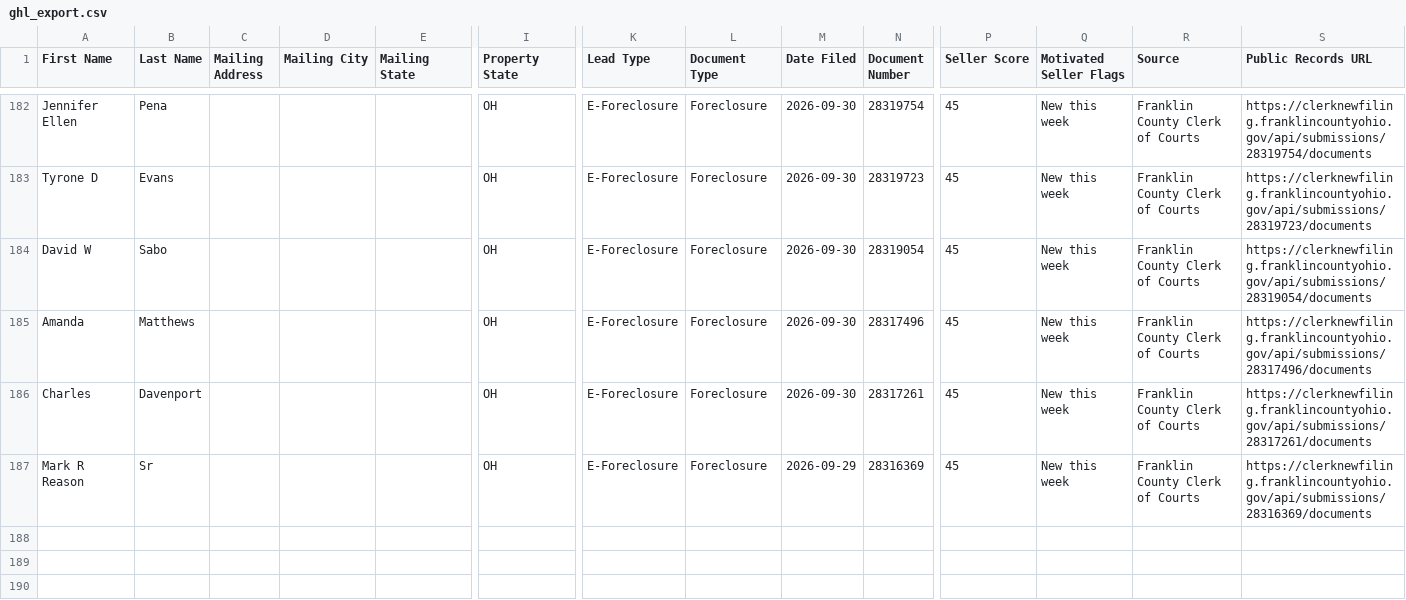
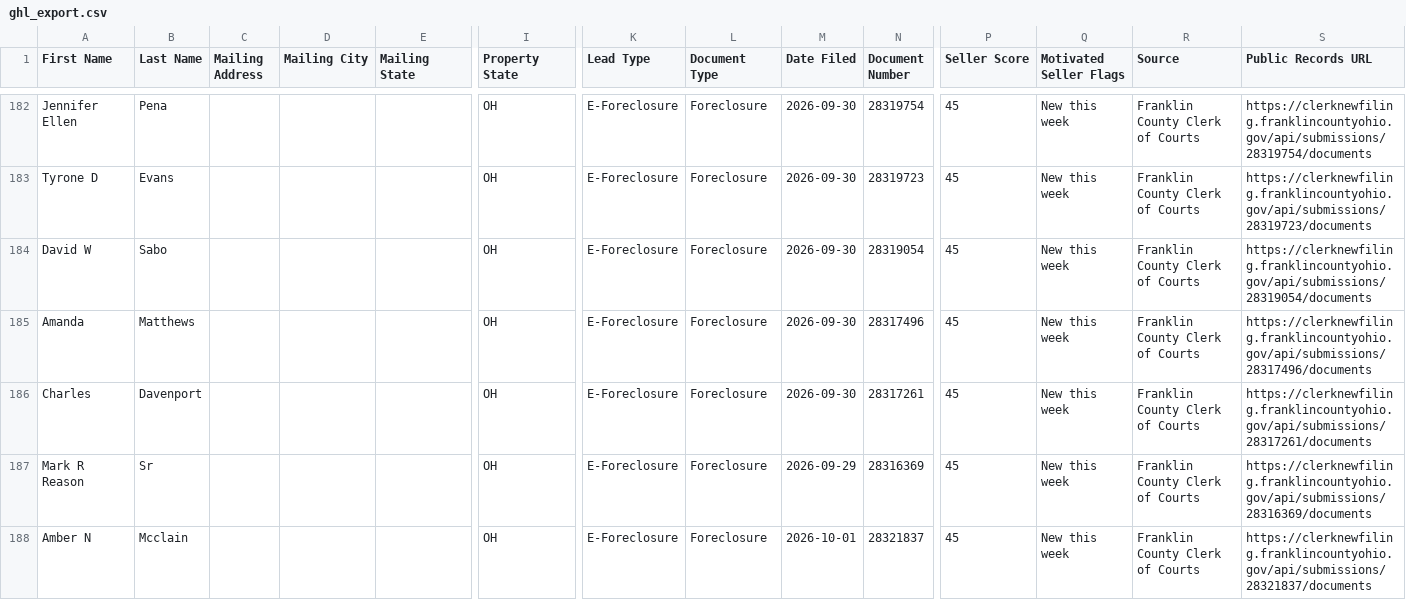
Before and after one commit to mauricewilli572000-cloud/franklin-foreclosure-scraper, a CSV file: dashboard/ghl_export.csv, drawn as a sheet; only a part is shown, gaps mark what is left out; rows hold the shown columns only; the diff names each change by its address in the sheet, - before the commit and + after, or states it on an @@ line.

```diff
--- a/dashboard/ghl_export.csv
+++ b/dashboard/ghl_export.csv
+row 188: Amber N | Mcclain |  |  |  | OH | E-Foreclosure | Foreclosure | 2026-10-01 | 28321837 | 45 | New this week | Franklin County Clerk of Courts | https://clerknewfiling.franklincountyohio.gov/api/submissions/28321837/documents
```
Also changed, not shown: 2 other files.
